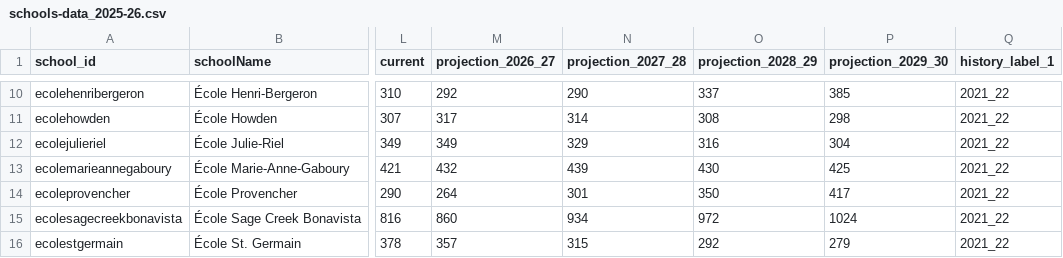
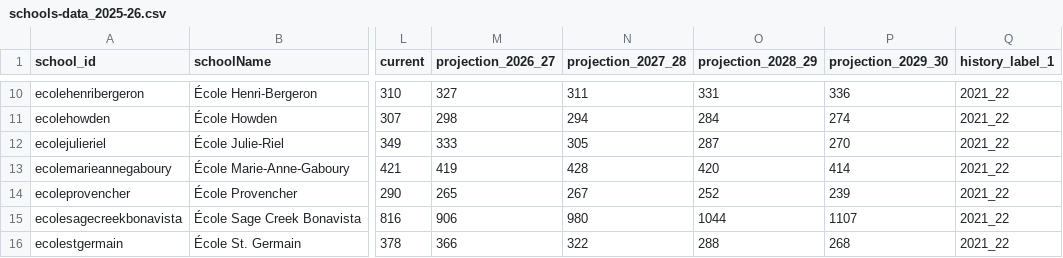
Before and after one commit to CommsLRSD/school-dashboard, a CSV file: data/schools-data_2025-26.csv, drawn as a sheet; only a part is shown, gaps mark what is left out; the diff covers the shown part only; the diff names each change by its address in the sheet, - before the commit and + after, or states it on an @@ line.

```diff
--- a/data/schools-data_2025-26.csv
+++ b/data/schools-data_2025-26.csv
-M10 (projection_2026_27): 292
+M10 (projection_2026_27): 327
-N10 (projection_2027_28): 290
+N10 (projection_2027_28): 311
-O10 (projection_2028_29): 337
+O10 (projection_2028_29): 331
-P10 (projection_2029_30): 385
+P10 (projection_2029_30): 336
-M11 (projection_2026_27): 317
+M11 (projection_2026_27): 298
-N11 (projection_2027_28): 314
+N11 (projection_2027_28): 294
-O11 (projection_2028_29): 308
+O11 (projection_2028_29): 284
-P11 (projection_2029_30): 298
+P11 (projection_2029_30): 274
-M12 (projection_2026_27): 349
+M12 (projection_2026_27): 333
-N12 (projection_2027_28): 329
+N12 (projection_2027_28): 305
-O12 (projection_2028_29): 316
+O12 (projection_2028_29): 287
-P12 (projection_2029_30): 304
+P12 (projection_2029_30): 270
-M13 (projection_2026_27): 432
+M13 (projection_2026_27): 419
-N13 (projection_2027_28): 439
+N13 (projection_2027_28): 428
-O13 (projection_2028_29): 430
+O13 (projection_2028_29): 420
-P13 (projection_2029_30): 425
+P13 (projection_2029_30): 414
-M14 (projection_2026_27): 264
+M14 (projection_2026_27): 265
-N14 (projection_2027_28): 301
+N14 (projection_2027_28): 267
-O14 (projection_2028_29): 350
+O14 (projection_2028_29): 252
-P14 (projection_2029_30): 417
+P14 (projection_2029_30): 239
-M15 (projection_2026_27): 860
+M15 (projection_2026_27): 906
-N15 (projection_2027_28): 934
+N15 (projection_2027_28): 980
-O15 (projection_2028_29): 972
+O15 (projection_2028_29): 1044
-P15 (projection_2029_30): 1024
+P15 (projection_2029_30): 1107
-M16 (projection_2026_27): 357
+M16 (projection_2026_27): 366
-N16 (projection_2027_28): 315
+N16 (projection_2027_28): 322
-O16 (projection_2028_29): 292
+O16 (projection_2028_29): 288
-P16 (projection_2029_30): 279
+P16 (projection_2029_30): 268
```
Also changed, not shown: 140 edited cells elsewhere in this file.
